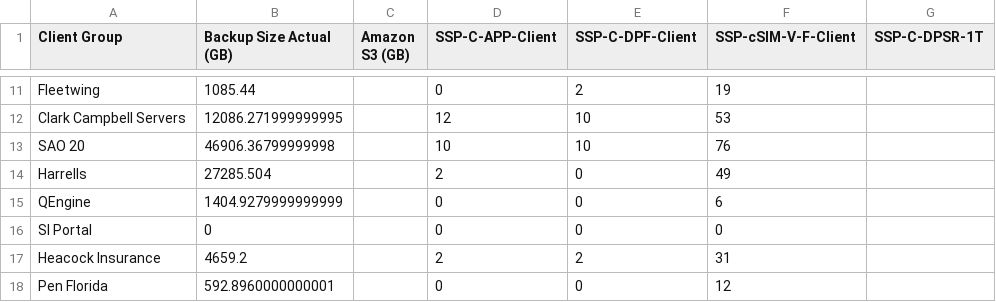
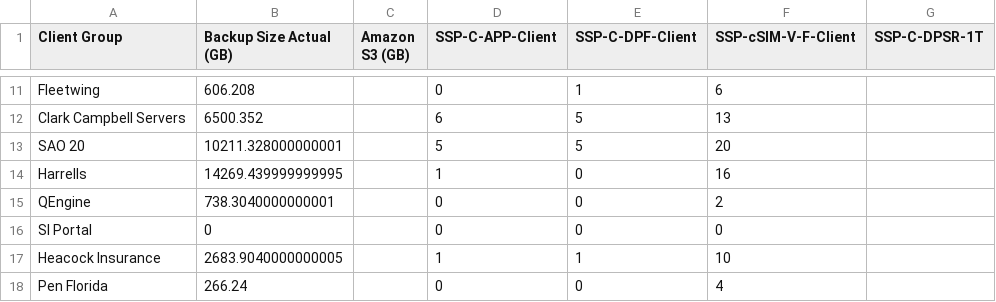
Before and after one commit to graytonio/Commvault, a CSV file: static/FinalBillingReport.csv, drawn as a sheet; only a part is shown, gaps mark what is left out; the diff covers the shown part only; the diff names each change by its address in the sheet, - before the commit and + after, or states it on an @@ line.

```diff
--- a/static/FinalBillingReport.csv
+++ b/static/FinalBillingReport.csv
-B11 (Backup Size Actual (GB)): 1085.44
+B11 (Backup Size Actual (GB)): 606.208
-E11 (SSP-C-DPF-Client): 2
+E11 (SSP-C-DPF-Client): 1
-F11 (SSP-cSIM-V-F-Client): 19
+F11 (SSP-cSIM-V-F-Client): 6
-B12 (Backup Size Actual (GB)): 12086.271999999995
+B12 (Backup Size Actual (GB)): 6500.352
-D12 (SSP-C-APP-Client): 12
+D12 (SSP-C-APP-Client): 6
-E12:E13 (SSP-C-DPF-Client): 10
+E12:E13 (SSP-C-DPF-Client): 5
-F12 (SSP-cSIM-V-F-Client): 53
+F12 (SSP-cSIM-V-F-Client): 13
-B13 (Backup Size Actual (GB)): 46906.36799999998
+B13 (Backup Size Actual (GB)): 10211.328000000001
-D13 (SSP-C-APP-Client): 10
+D13 (SSP-C-APP-Client): 5
-F13 (SSP-cSIM-V-F-Client): 76
+F13 (SSP-cSIM-V-F-Client): 20
-B14 (Backup Size Actual (GB)): 27285.504
+B14 (Backup Size Actual (GB)): 14269.439999999995
-D14 (SSP-C-APP-Client): 2
+D14 (SSP-C-APP-Client): 1
-F14 (SSP-cSIM-V-F-Client): 49
+F14 (SSP-cSIM-V-F-Client): 16
-B15 (Backup Size Actual (GB)): 1404.9279999999999
+B15 (Backup Size Actual (GB)): 738.3040000000001
-F15 (SSP-cSIM-V-F-Client): 6
+F15 (SSP-cSIM-V-F-Client): 2
-B17 (Backup Size Actual (GB)): 4659.2
+B17 (Backup Size Actual (GB)): 2683.9040000000005
-D17 (SSP-C-APP-Client): 2
+D17 (SSP-C-APP-Client): 1
-E17 (SSP-C-DPF-Client): 2
+E17 (SSP-C-DPF-Client): 1
-F17 (SSP-cSIM-V-F-Client): 31
+F17 (SSP-cSIM-V-F-Client): 10
-B18 (Backup Size Actual (GB)): 592.8960000000001
+B18 (Backup Size Actual (GB)): 266.24
-F18 (SSP-cSIM-V-F-Client): 12
+F18 (SSP-cSIM-V-F-Client): 4
```
Also changed, not shown: 33 edited cells elsewhere in this file, 6 other files.
